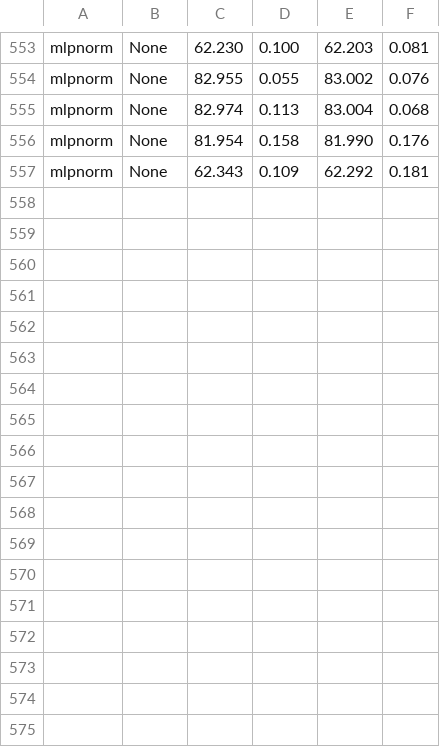
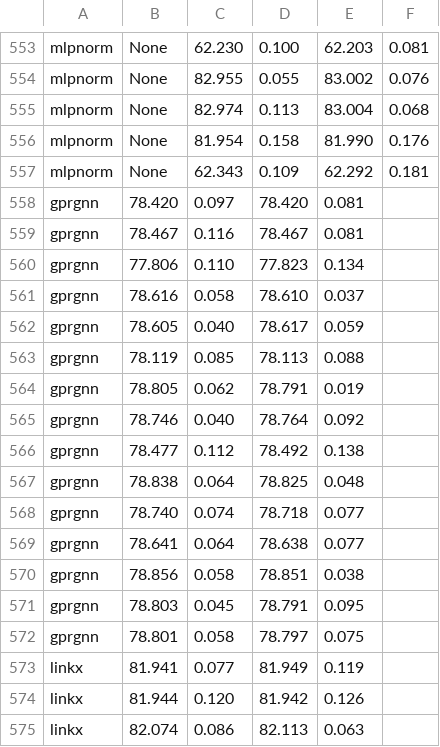
Before and after one commit to RecklessRonan/GNN-experiments, a CSV file: Non-Homophily-Large-Scale/results/pokec.csv, drawn as a sheet; only a part is shown, gaps mark what is left out; the diff names each change by its address in the sheet, - before the commit and + after, or states it on an @@ line.

```diff
--- a/Non-Homophily-Large-Scale/results/pokec.csv
+++ b/Non-Homophily-Large-Scale/results/pokec.csv
+row 558: gprgnn | 78.420 | 0.097 | 78.420 | 0.081
+row 559: gprgnn | 78.467 | 0.116 | 78.467 | 0.081
+row 560: gprgnn | 77.806 | 0.110 | 77.823 | 0.134
+row 561: gprgnn | 78.616 | 0.058 | 78.610 | 0.037
+row 562: gprgnn | 78.605 | 0.040 | 78.617 | 0.059
+row 563: gprgnn | 78.119 | 0.085 | 78.113 | 0.088
+row 564: gprgnn | 78.805 | 0.062 | 78.791 | 0.019
+row 565: gprgnn | 78.746 | 0.040 | 78.764 | 0.092
+row 566: gprgnn | 78.477 | 0.112 | 78.492 | 0.138
+row 567: gprgnn | 78.838 | 0.064 | 78.825 | 0.048
+row 568: gprgnn | 78.740 | 0.074 | 78.718 | 0.077
+row 569: gprgnn | 78.641 | 0.064 | 78.638 | 0.077
+row 570: gprgnn | 78.856 | 0.058 | 78.851 | 0.038
+row 571: gprgnn | 78.803 | 0.045 | 78.791 | 0.095
+row 572: gprgnn | 78.801 | 0.058 | 78.797 | 0.075
+row 573: linkx | 81.941 | 0.077 | 81.949 | 0.119
+row 574: linkx | 81.944 | 0.120 | 81.942 | 0.126
+row 575: linkx | 82.074 | 0.086 | 82.113 | 0.063
```
Also changed, not shown: Non-Homophily-Large-Scale/results/fb100.csv, Non-Homophily-Large-Scale/results/genius.csv, 12 other files.
